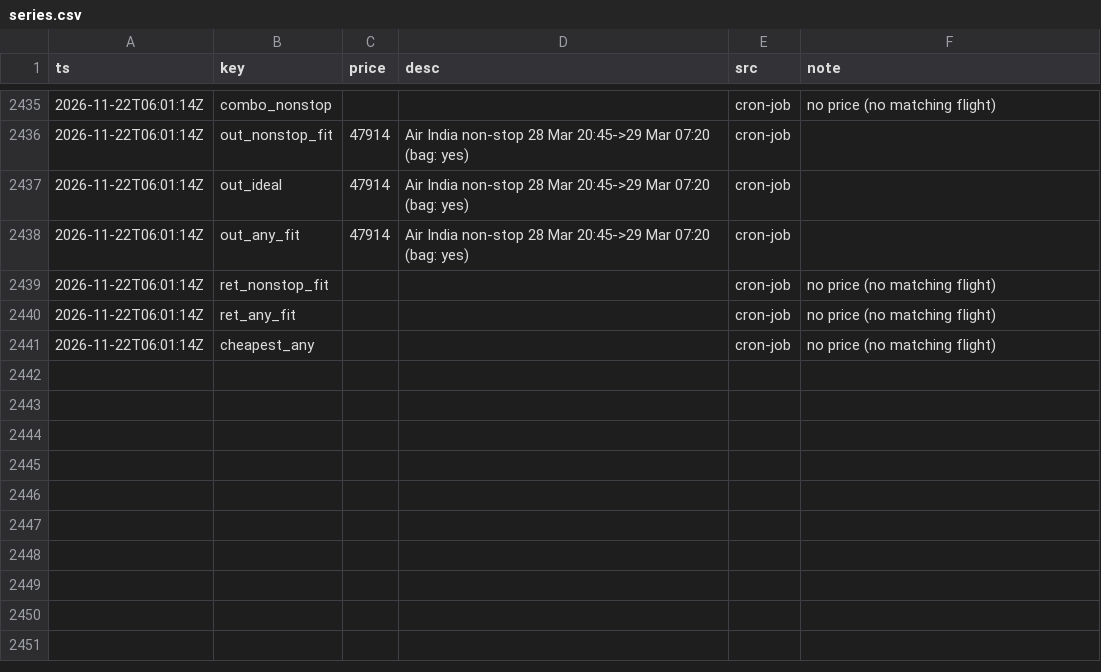
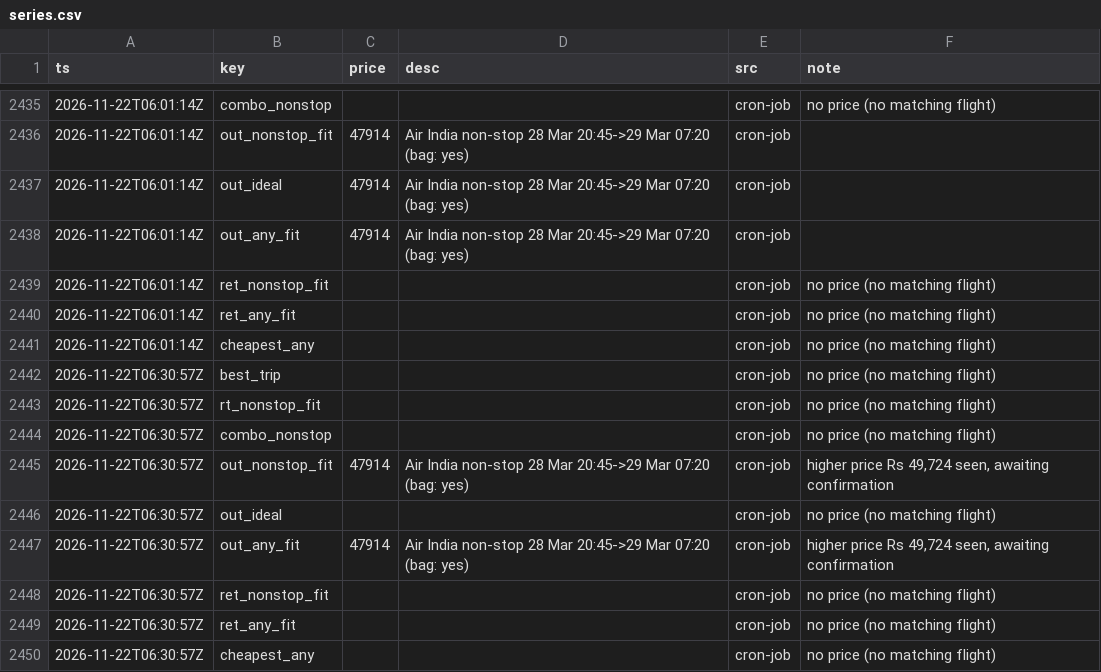
Before and after one commit to CrytecFusion101/flight-price-tracker, a CSV file: data/series.csv, drawn as a sheet; only a part is shown, gaps mark what is left out.

```diff
--- a/data/series.csv
+++ b/data/series.csv
@@ -2441 +2441,10 @@ ts,key,price,desc,src,note
 2026-11-22T06:01:14Z,cheapest_any,,,cron-job,no price (no matching flight)
+2026-11-22T06:30:57Z,best_trip,,,cron-job,no price (no matching flight)
+2026-11-22T06:30:57Z,rt_nonstop_fit,,,cron-job,no price (no matching flight)
+2026-11-22T06:30:57Z,combo_nonstop,,,cron-job,no price (no matching flight)
+2026-11-22T06:30:57Z,out_nonstop_fit,47914,Air India non-stop 28 Mar 20:45->29 Mar 07:20 (bag: yes),cron-job,"higher price Rs 49,724 seen, awaiting confirmation"
+2026-11-22T06:30:57Z,out_ideal,,,cron-job,no price (no matching flight)
+2026-11-22T06:30:57Z,out_any_fit,47914,Air India non-stop 28 Mar 20:45->29 Mar 07:20 (bag: yes),cron-job,"higher price Rs 49,724 seen, awaiting confirmation"
+2026-11-22T06:30:57Z,ret_nonstop_fit,,,cron-job,no price (no matching flight)
+2026-11-22T06:30:57Z,ret_any_fit,,,cron-job,no price (no matching flight)
+2026-11-22T06:30:57Z,cheapest_any,,,cron-job,no price (no matching flight)
```
Also changed, not shown: data/observations/2026-11.csv, data/runs.csv, 2 other files.
